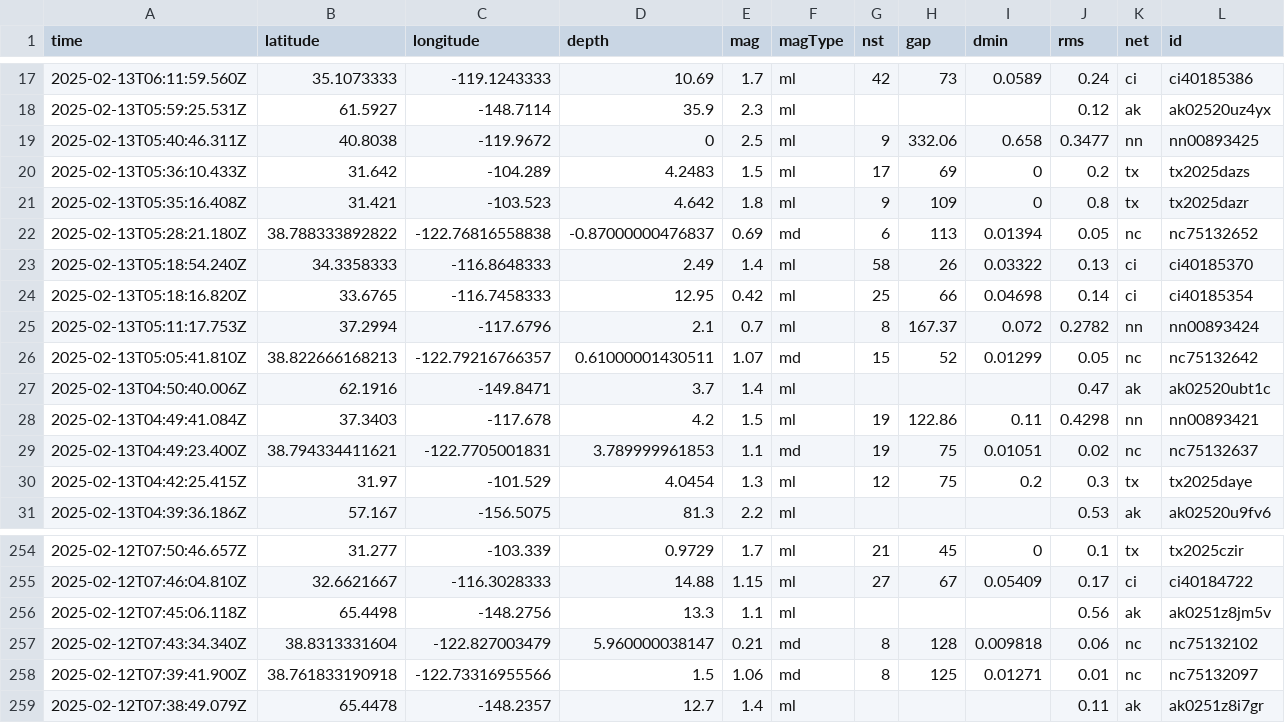
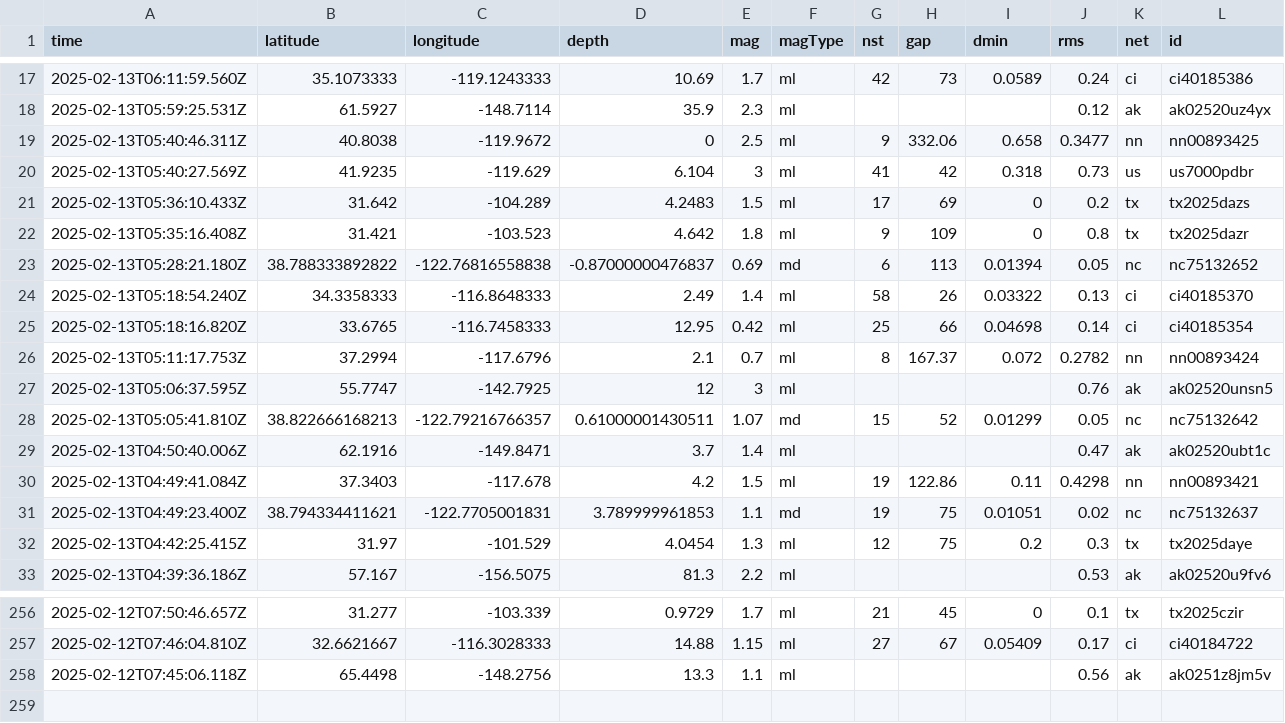
Before and after one commit to rafaelmatsuyama/FIAP-2025-ABDR-StreamProcessingPipelines, a CSV file: usgs_current.csv, drawn as a sheet; only a part is shown, gaps mark what is left out; removed rows and columns are numbered as before the commit, all else as after; rows hold the shown columns only; the diff names each change by its address in the sheet, - before the commit and + after, or states it on an @@ line.

```diff
--- a/usgs_current.csv
+++ b/usgs_current.csv
+row 20: 2025-02-13T05:40:27.569Z | 41.9235 | -119.629 | 6.104 | 3 | ml | 41 | 42 | 0.318 | 0.73 | us | us7000pdbr
+row 27: 2025-02-13T05:06:37.595Z | 55.7747 | -142.7925 | 12 | 3 | ml |  |  |  | 0.76 | ak | ak02520unsn5
-row 257: 2025-02-12T07:43:34.340Z | 38.8313331604 | -122.827003479 | 5.960000038147 | 0.21 | md | 8 | 128 | 0.009818 | 0.06 | nc | nc75132102
-row 258: 2025-02-12T07:39:41.900Z | 38.761833190918 | -122.73316955566 | 1.5 | 1.06 | md | 8 | 125 | 0.01271 | 0.01 | nc | nc75132097
-row 259: 2025-02-12T07:38:49.079Z | 65.4478 | -148.2357 | 12.7 | 1.4 | ml |  |  |  | 0.11 | ak | ak0251z8i7gr
```
Also changed, not shown: usgs_main.csv.
